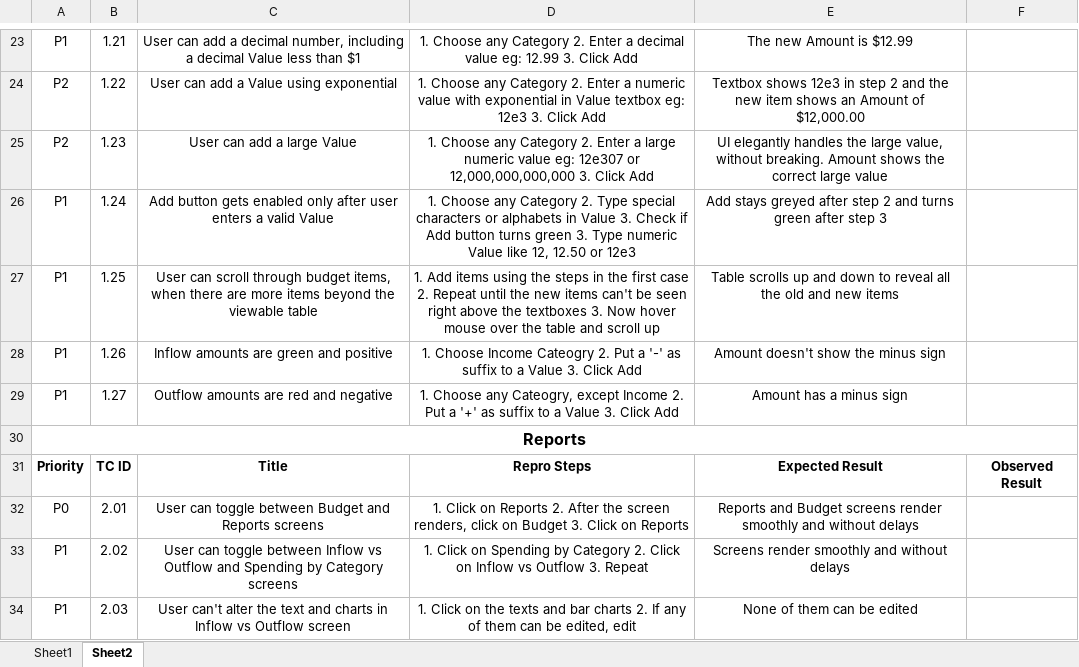
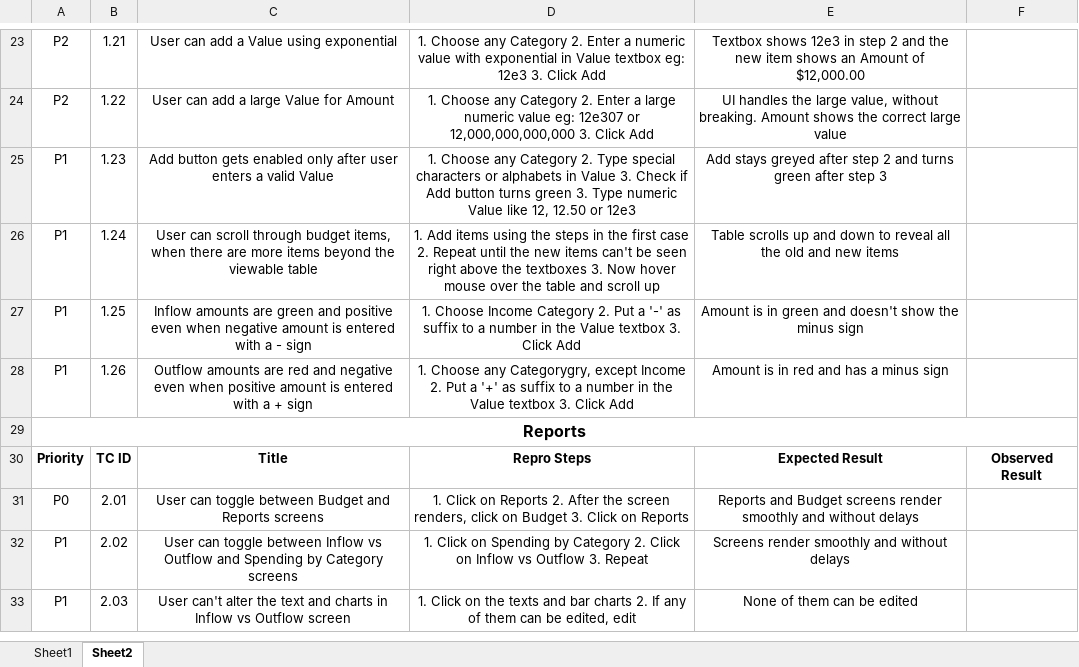
Before and after one commit to sunkarameera/BudgetTestApp, an Excel workbook: e2e/BudgetingAppTestCases.xlsx, sheet Sheet2, drawn as a sheet; only a part is shown, gaps mark what is left out; values as stored, in another font and other column widths than the file's, no borders; the diff covers the shown part only; the diff names each change by its address in the sheet, - before the commit and + after, or states it on an @@ line.

Commit message:
Fixing test cases

```diff
--- a/e2e/BudgetingAppTestCases.xlsx (sheet Sheet2)
+++ b/e2e/BudgetingAppTestCases.xlsx (sheet Sheet2)
-A23: P1
+A23: P2
-C23: …add a decimal number, including a decimal Value less than $1
+C23: …add a Value using exponential
-D23: …Enter a decimal value eg: 12.99 3. Click…
+D23: …Enter a numeric value with exponential in Value textbox eg: 12e3 3. Click…
-E23: The new Amount is $12.99
+E23: Textbox shows 12e3 in step 2 and the new item shows an Amount of $12,000.00
-C24: User can add a Value using exponential
+C24: User can add a large Value for Amount
-D24: …Enter a numeric value with exponential in Value textbox eg: 12e3 3. Click…
+D24: …Enter a large numeric value eg: 12e307 or 12,000,000,000,000 3. Click…
-E24: Textbox shows 12e3 in step 2 and the new item shows an Amount of $12,000.00
+E24: UI handles the large value, without breaking. Amount shows the correct large value
-A25: P2
+A25: P1
-C25: User can add a large Value
+C25: Add button gets enabled only after user enters a valid Value
-D25: …Category 2. Enter a large numeric value eg: 12e307 or 12,000,000,000,000 3. Click Add
+D25: …Category 2. Type special characters or alphabets in Value 3. Check if Add button turns green 3. Type numeric Value like 12, 12.50 or 12e3
-E25: UI elegantly handles the large value, without breaking. Amount shows the correct large value
+E25: Add stays greyed after step 2 and turns green after step 3
-C26: Add button gets enabled only after user enters a valid Value
+C26: User can scroll through budget items, when there are more items beyond the viewable table
-D26: 1. Choose any Category 2. Type special characters or alphabets in Value 3. Check if Add button turns green 3. Type numeric Value like 12, 12.50 or 12e3
+D26: 1. Add items using the steps in the first case 2. Repeat until the new items can't be seen right above the textboxes 3. Now hover mouse over the table and scroll up
-E26: Add stays greyed after step 2 and turns green after step 3
+E26: Table scrolls up and down to reveal all the old and new items
-C27: User can scroll through budget items, when there are more items beyond the viewable table
+C27: Inflow amounts are green and positive even when negative amount is entered with a - sign
-D27: 1. Add items using the steps in the first case 2. Repeat until the new items can't be seen right above the textboxes 3. Now hover mouse over the table and scroll up
+D27: 1. Choose Income Category 2. Put a '-' as suffix to a number in the Value textbox 3. Click Add
-E27: Table scrolls up and down to reveal all the old and new items
+E27: Amount is in green and doesn't show the minus sign
-C28: Inflow amounts are green and positive
+C28: Outflow amounts are red and negative even when positive amount is entered with a + sign
-D28: 1. Choose Income Cateogry 2. Put a '-' as suffix to a Value 3. Click…
+D28: 1. Choose any Categorygry, except Income 2. Put a '+' as suffix to a number in the Value textbox 3. Click…
-E28: Amount doesn't show the minus sign
+E28: Amount is in red and has a minus sign
-row 29: P1 | 1.27 | Outflow amounts are red and negative | 1. Choose any Cateogry, except Income 2. Put a '+' as suffix to a Value 3. Click Add | Amount has a minus sign
```
Also changed, not shown: 62 edited cells and cell formats elsewhere in this sheet.
